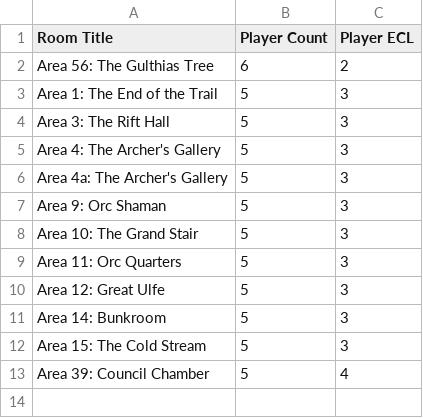
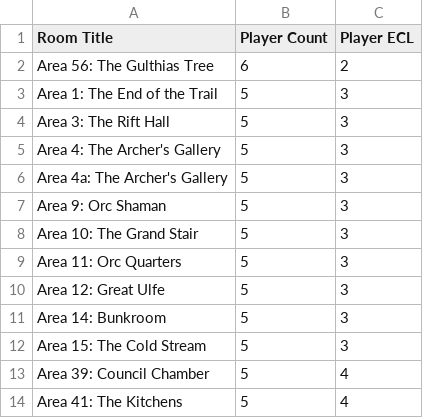
Before and after one commit to davycwalker-debug/breakfast-and-battles, a CSV file: rooms/csv/party.csv, drawn as a sheet.

```diff
--- a/rooms/csv/party.csv
+++ b/rooms/csv/party.csv
@@ -13 +13,2 @@ Area 15: The Cold Stream     ,            5,          3
 Area 39: Council Chamber     ,            5,          4
+Area 41: The Kitchens        ,            5,          4
```
Also changed, not shown: rooms/csv/creatures.csv, rooms/csv/multiplier.csv, 2 other files.
